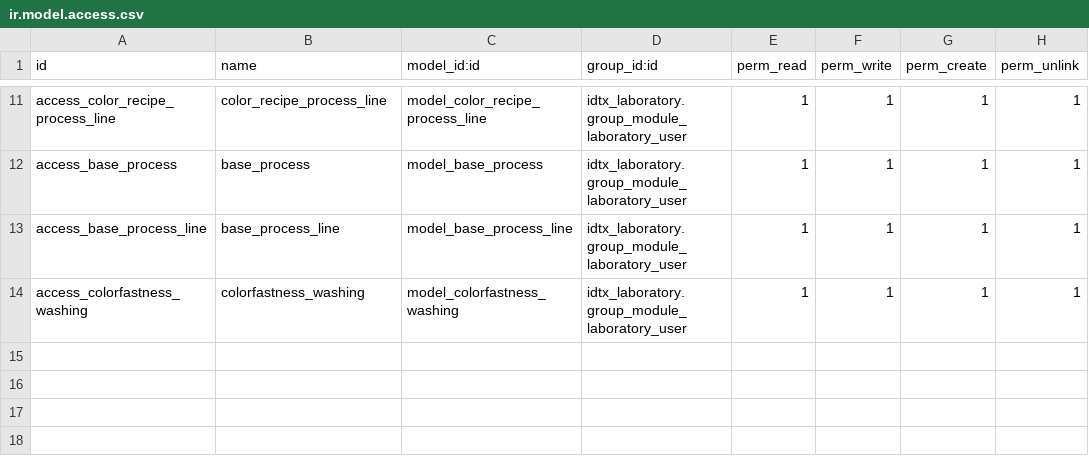
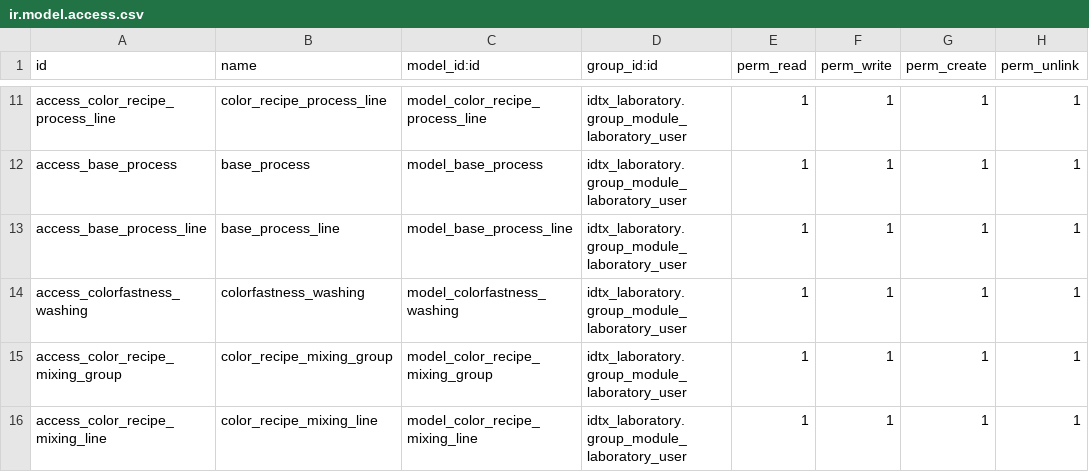
Before and after one commit to perucodex/idetex, a CSV file: idtx_laboratory/security/ir.model.access.csv, drawn as a sheet; only a part is shown, gaps mark what is left out.

```diff
--- a/idtx_laboratory/security/ir.model.access.csv
+++ b/idtx_laboratory/security/ir.model.access.csv
@@ -14 +14,3 @@ access_base_process_line,base_process_line,model_base_process_line,idtx_laborato
 access_colorfastness_washing,colorfastness_washing,model_colorfastness_washing,idtx_laboratory.group_module_laboratory_user,1,1,1,1
+access_color_recipe_mixing_group,color_recipe_mixing_group,model_color_recipe_mixing_group,idtx_laboratory.group_module_laboratory_user,1,1,1,1
+access_color_recipe_mixing_line,color_recipe_mixing_line,model_color_recipe_mixing_line,idtx_laboratory.group_module_laboratory_user,1,1,1,1
```
Also changed, not shown: 8 other files.
